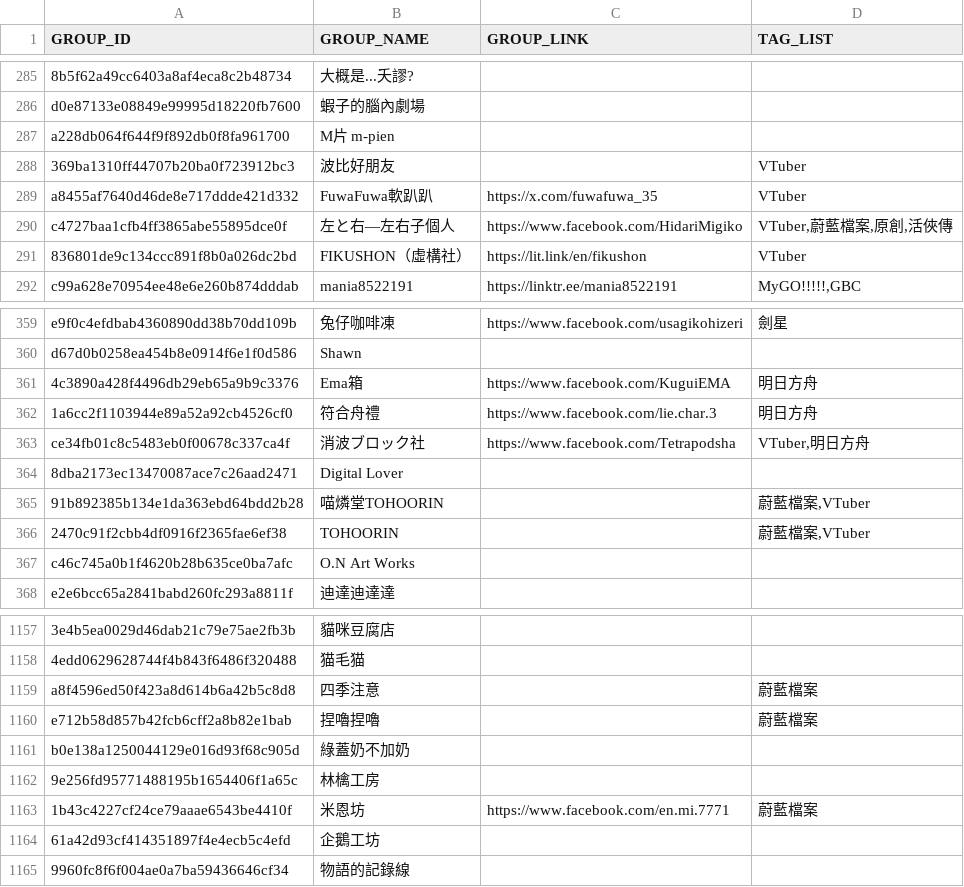
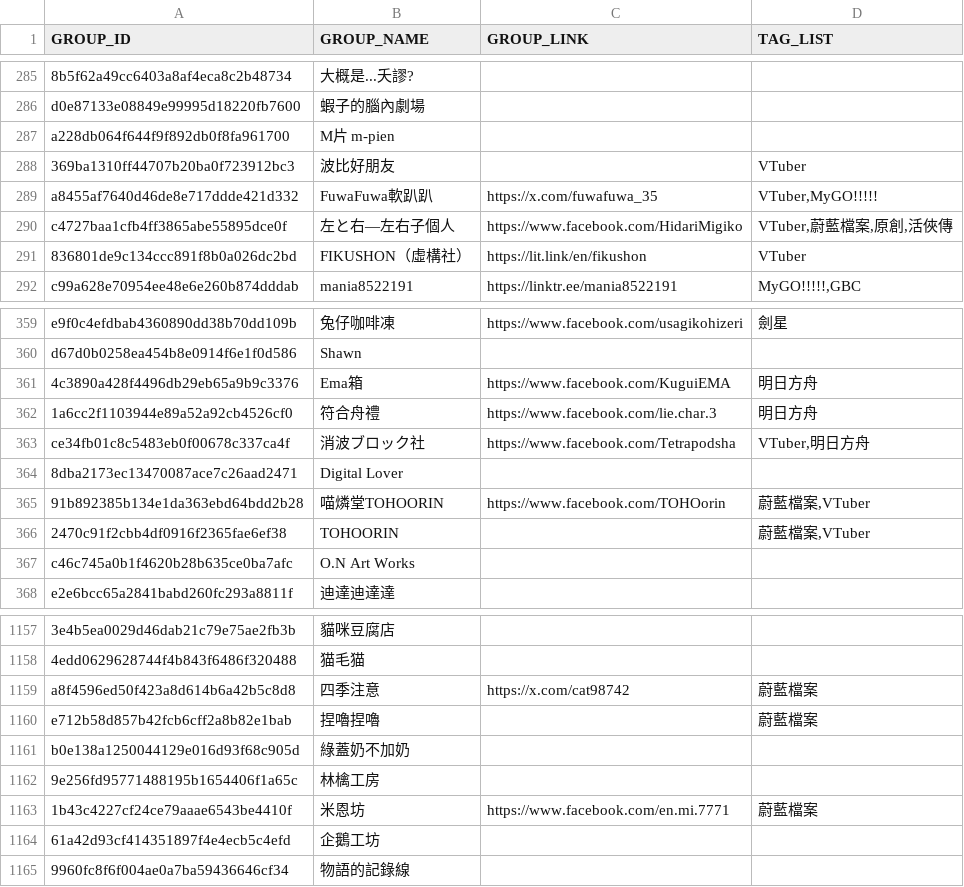
Before and after one commit to nh60211as/DoujinMapMarker, a CSV file: data/FF44/group-list.csv, drawn as a sheet; only a part is shown, gaps mark what is left out; the diff covers the shown part only; the diff names each change by its address in the sheet, - before the commit and + after, or states it on an @@ line.

Commit message:
feat: add group data tag

```diff
--- a/data/FF44/group-list.csv
+++ b/data/FF44/group-list.csv
-D289 (TAG_LIST): VTuber
+D289 (TAG_LIST): VTuber,MyGO!!!!!
-C365 (GROUP_LINK): (empty)
+C365 (GROUP_LINK): https://www.facebook.com/TOHOorin
-C1159 (GROUP_LINK): (empty)
+C1159 (GROUP_LINK): https://x.com/cat98742
```
Also changed, not shown: 10 edited cells elsewhere in this file, 3 other files.
